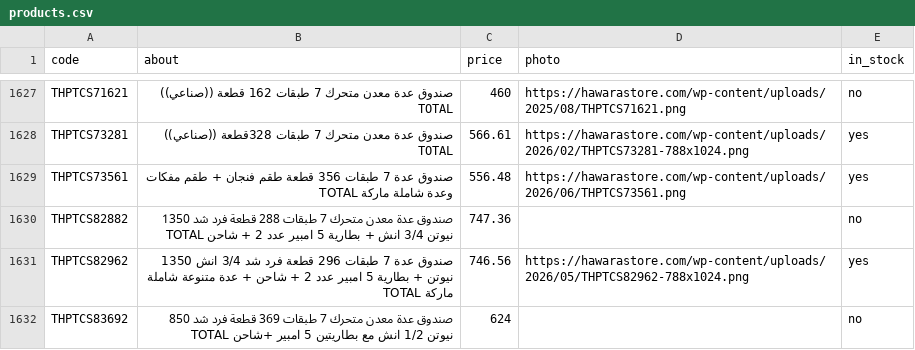
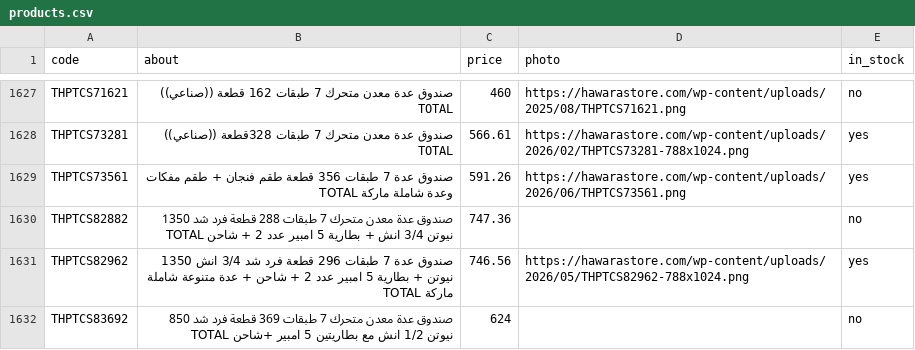
Before and after one commit to website888sy/TOTAL888SYRIA, a CSV file: products.csv, drawn as a sheet; only a part is shown, gaps mark what is left out; the diff covers the shown part only.

Commit message:
Update base prices from NEW-PRICE.xlsx (site shows +2%)

```diff
--- a/products.csv
+++ b/products.csv
@@ -1628,3 +1628,3 @@ THPTCS71621;صندوق عدة معدن متحرك 7 طبقات 162 قطعة ((ص
 THPTCS73281;صندوق عدة معدن متحرك 7 طبقات 328قطعة ((صناعي)) TOTAL;566.61;https://hawarastore.com/wp-content/uploads/2026/02/THPTCS73281-788x1024.png;yes
-THPTCS73561;صندوق عدة 7 طبقات 356 قطعة طقم فنجان + طقم مفكات وعدة شاملة ماركة TOTAL;556.48;https://hawarastore.com/wp-content/uploads/2026/06/THPTCS73561.png;yes
+THPTCS73561;صندوق عدة 7 طبقات 356 قطعة طقم فنجان + طقم مفكات وعدة شاملة ماركة TOTAL;591.26;https://hawarastore.com/wp-content/uploads/2026/06/THPTCS73561.png;yes
 THPTCS82882;صندوق عدة معدن متحرك 7 طبقات 288 قطعة فرد شد 1350 نيوتن 3/4 انش + بطارية 5 امبير عدد 2 + شاحن TOTAL;747.36;;no
```
Also changed, not shown: 20 edited cells elsewhere in this file.
